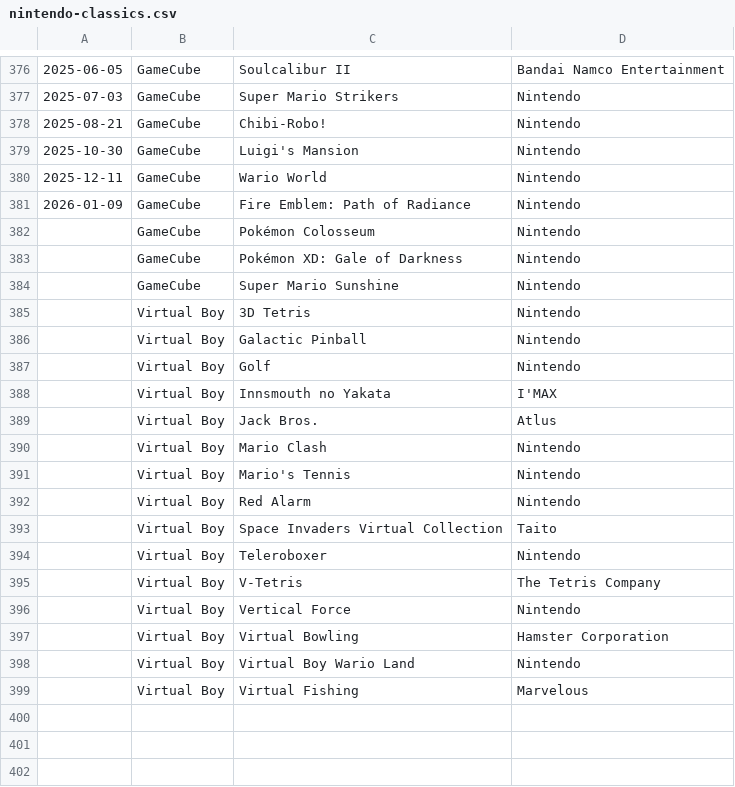
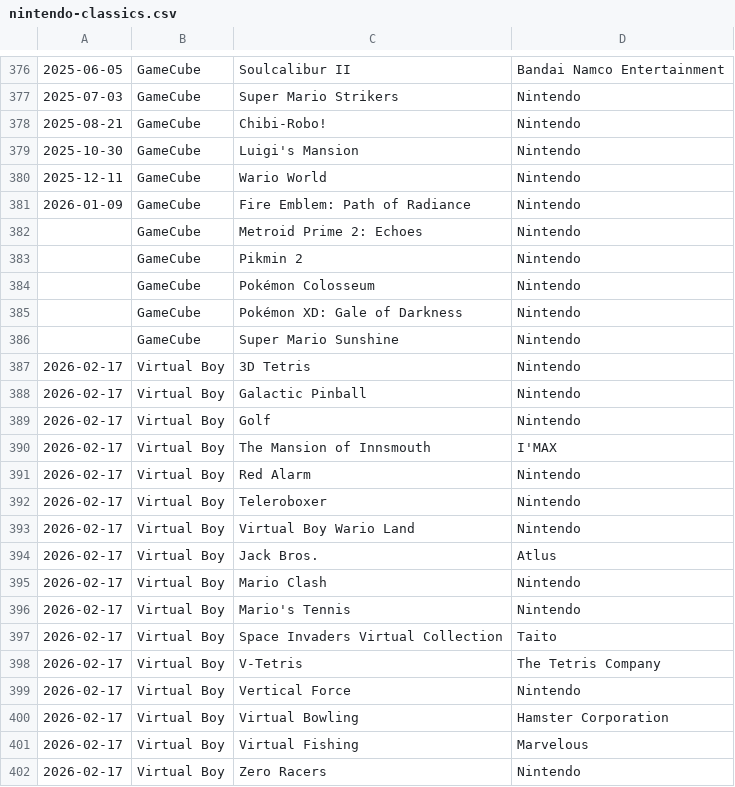
Before and after one commit to sethmlarson/nintendo-classics, a CSV file: nintendo-classics.csv, drawn as a sheet; only a part is shown, gaps mark what is left out.

Commit message:
Updated data for 2026-1-28

```diff
--- a/nintendo-classics.csv
+++ b/nintendo-classics.csv
@@ -381,2 +381,4 @@
 2026-01-09,GameCube,Fire Emblem: Path of Radiance,Nintendo
+,GameCube,Metroid Prime 2: Echoes,Nintendo
+,GameCube,Pikmin 2,Nintendo
 ,GameCube,Pokémon Colosseum,Nintendo
@@ -384,16 +386,17 @@
 ,GameCube,Super Mario Sunshine,Nintendo
-,Virtual Boy,3D Tetris,Nintendo
-,Virtual Boy,Galactic Pinball,Nintendo
-,Virtual Boy,Golf,Nintendo
-,Virtual Boy,Innsmouth no Yakata,I'MAX
-,Virtual Boy,Jack Bros.,Atlus
-,Virtual Boy,Mario Clash,Nintendo
-,Virtual Boy,Mario's Tennis,Nintendo
-,Virtual Boy,Red Alarm,Nintendo
-,Virtual Boy,Space Invaders Virtual Collection,Taito
-,Virtual Boy,Teleroboxer,Nintendo
-,Virtual Boy,V-Tetris,The Tetris Company
-,Virtual Boy,Vertical Force,Nintendo
-,Virtual Boy,Virtual Bowling,Hamster Corporation
-,Virtual Boy,Virtual Boy Wario Land,Nintendo
-,Virtual Boy,Virtual Fishing,Marvelous
+2026-02-17,Virtual Boy,3D Tetris,Nintendo
+2026-02-17,Virtual Boy,Galactic Pinball,Nintendo
+2026-02-17,Virtual Boy,Golf,Nintendo
+2026-02-17,Virtual Boy,The Mansion of Innsmouth,I'MAX
+2026-02-17,Virtual Boy,Red Alarm,Nintendo
+2026-02-17,Virtual Boy,Teleroboxer,Nintendo
+2026-02-17,Virtual Boy,Virtual Boy Wario Land,Nintendo
+2026-02-17,Virtual Boy,Jack Bros.,Atlus
+2026-02-17,Virtual Boy,Mario Clash,Nintendo
+2026-02-17,Virtual Boy,Mario's Tennis,Nintendo
+2026-02-17,Virtual Boy,Space Invaders Virtual Collection,Taito
+2026-02-17,Virtual Boy,V-Tetris,The Tetris Company
+2026-02-17,Virtual Boy,Vertical Force,Nintendo
+2026-02-17,Virtual Boy,Virtual Bowling,Hamster Corporation
+2026-02-17,Virtual Boy,Virtual Fishing,Marvelous
+2026-02-17,Virtual Boy,Zero Racers,Nintendo
```
Also changed, not shown: 1 other file.
